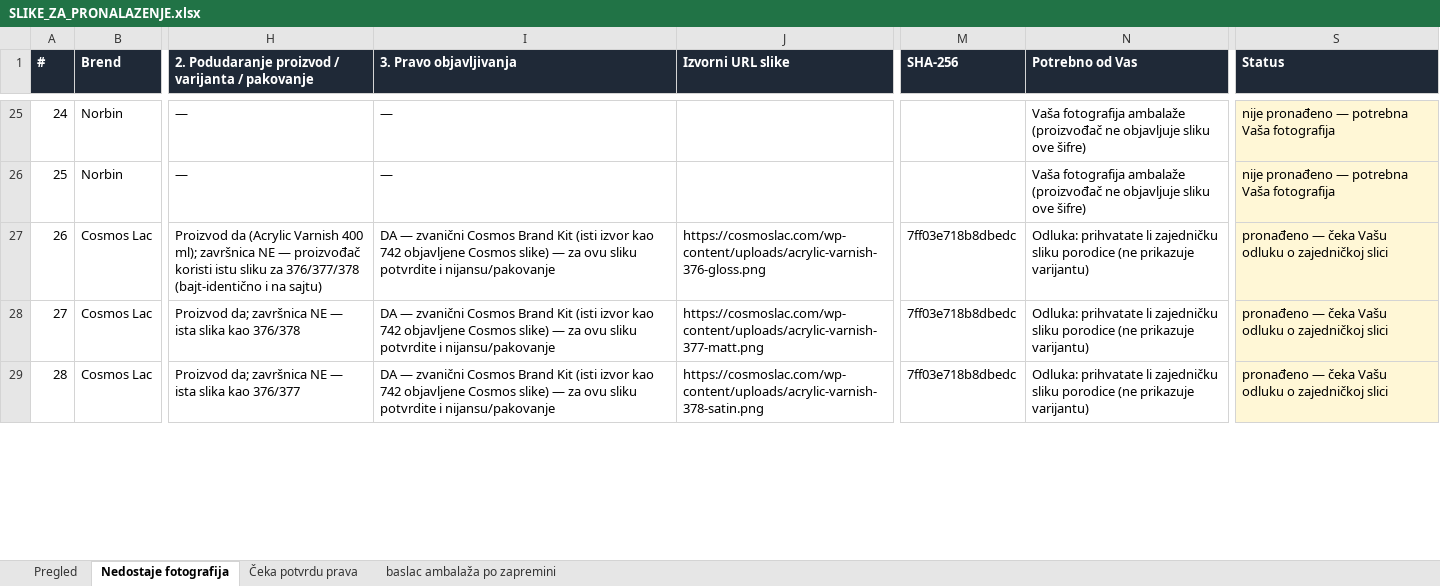
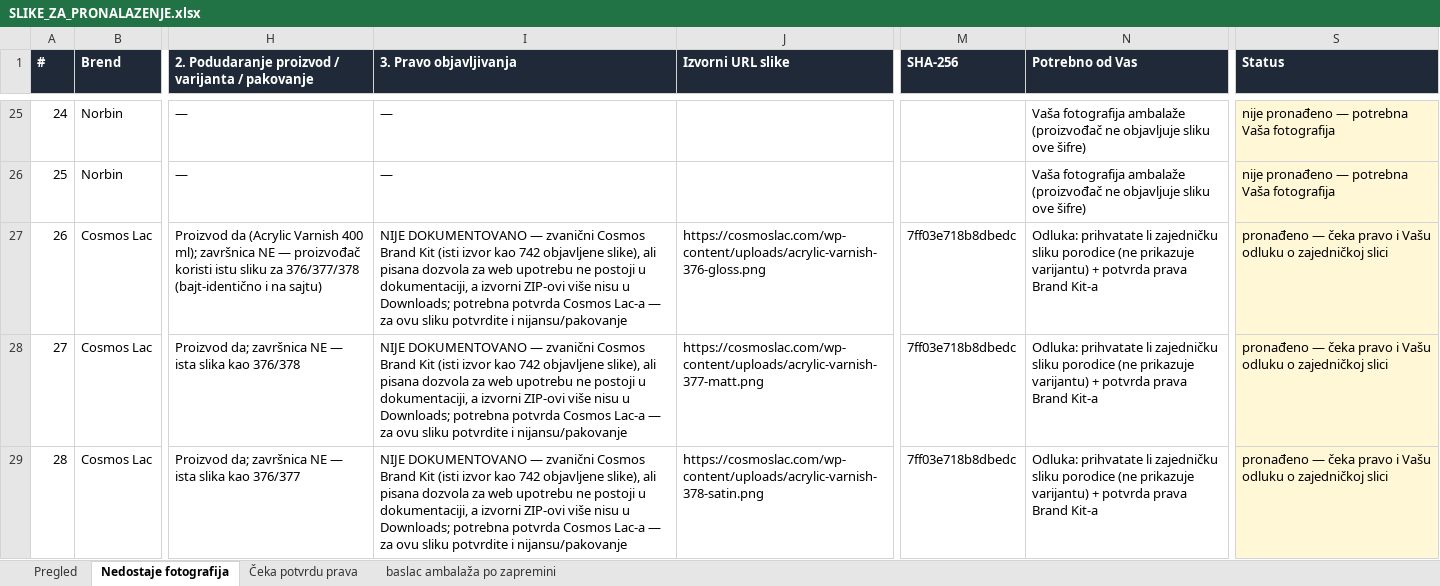
Before and after one commit to carsystemirmdoo-hue/carsystemirm, an Excel workbook: docs/javni-sajt/SLIKE_ZA_PRONALAZENJE.xlsx, sheet Nedostaje fotografija, drawn as a sheet; only a part is shown, gaps mark what is left out; values as stored, in another font and other column widths than the file's, no borders; the diff covers the shown part only; the diff names each change by its address in the sheet, - before the commit and + after, or states it on an @@ line.

```diff
--- a/docs/javni-sajt/SLIKE_ZA_PRONALAZENJE.xlsx (sheet Nedostaje fotografija)
+++ b/docs/javni-sajt/SLIKE_ZA_PRONALAZENJE.xlsx (sheet Nedostaje fotografija)
-I27:I29 (3. Pravo objavljivanja): DA — zvanični Cosmos Brand Kit (isti izvor kao 742 objavljene Cosmos slike) — za…
+I27:I29 (3. Pravo objavljivanja): NIJE DOKUMENTOVANO — zvanični Cosmos Brand Kit (isti izvor kao 742 objavljene slike), ali pisana dozvola za web upotrebu ne postoji u dokumentaciji, a izvorni ZIP-ovi više nisu u Downloads; potrebna potvrda Cosmos Lac-a — za…
-N27:N29 (Potrebno od Vas): …prikazuje varijantu)
+N27:N29 (Potrebno od Vas): …prikazuje varijantu) + potvrda prava Brand Kit-a
-S27:S29 (Status): …— čeka Vašu odluku…
+S27:S29 (Status): …— čeka pravo i Vašu odluku…
```
Also changed, not shown: 36 edited cells elsewhere in this sheet, sheet baslac ambalaža po zapremini, sheet Pregled, 6 other files.
